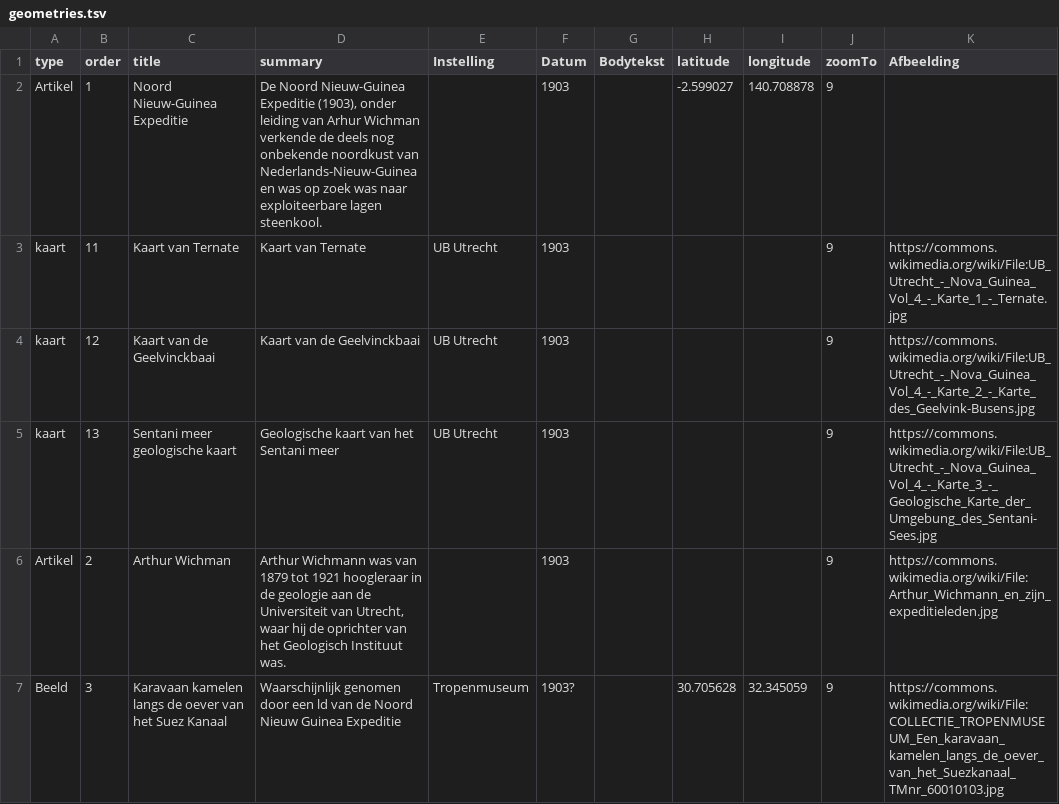
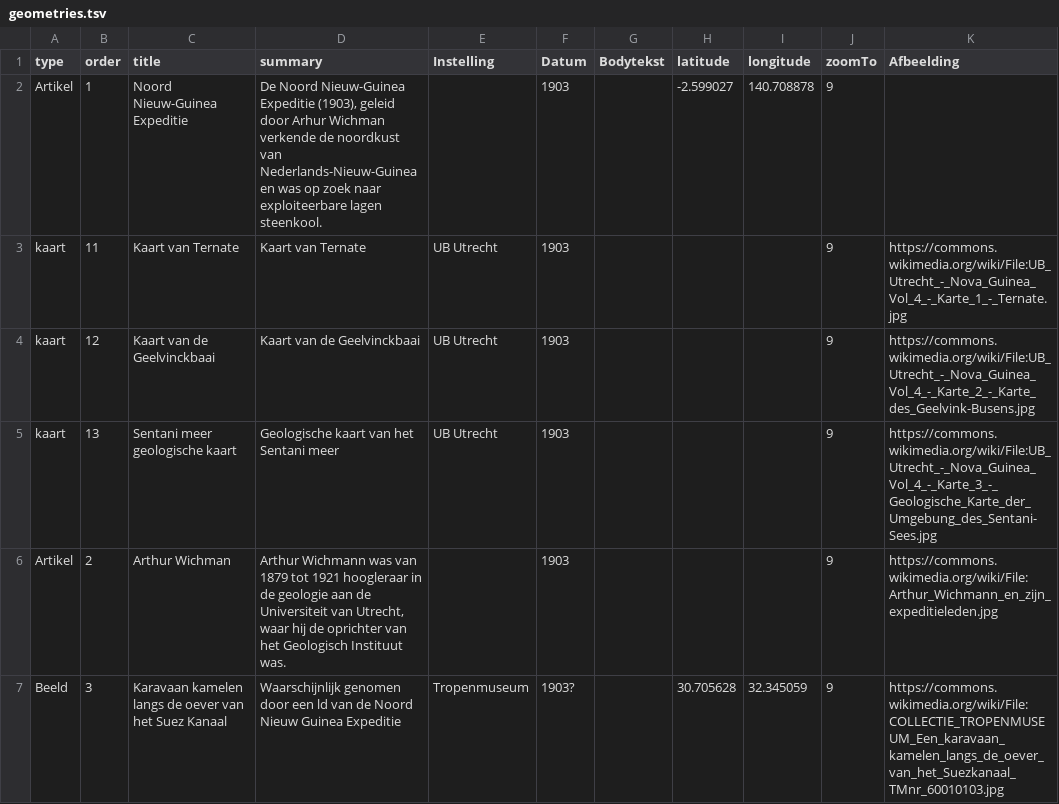
Before and after one commit to ndkv/expeditiewikipedia, a TSV file: data/nieuw-guinea/geometries.tsv, drawn as a sheet; only a part is shown; the diff names each change by its address in the sheet, - before the commit and + after, or states it on an @@ line.

Commit message:
update geometries, change image fetch mechanism

```diff
--- a/data/nieuw-guinea/geometries.tsv
+++ b/data/nieuw-guinea/geometries.tsv
-D2 (summary): …Expeditie (1903), onder leiding van Arhur Wichman verkende de deels nog onbekende noordkust van Nederlands-Nieuw-Guinea en was op zoek was naar exploiteerbare…
+D2 (summary): …Expeditie (1903), geleid door Arhur Wichman verkende de noordkust van Nederlands-Nieuw-Guinea en was op zoek naar exploiteerbare…
```
Also changed, not shown: data/ceram/geometries.tsv, 1 other file.
